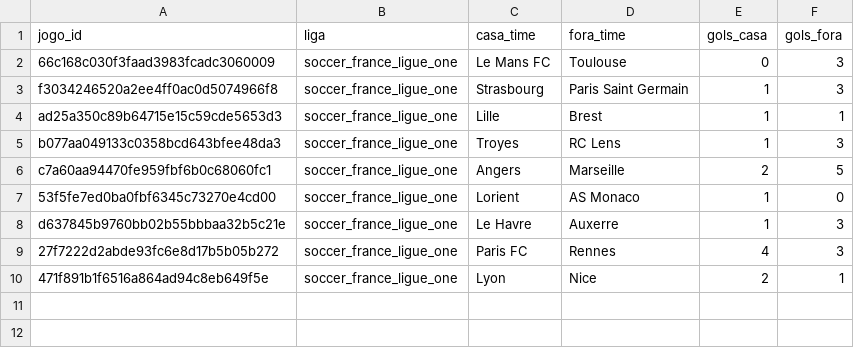
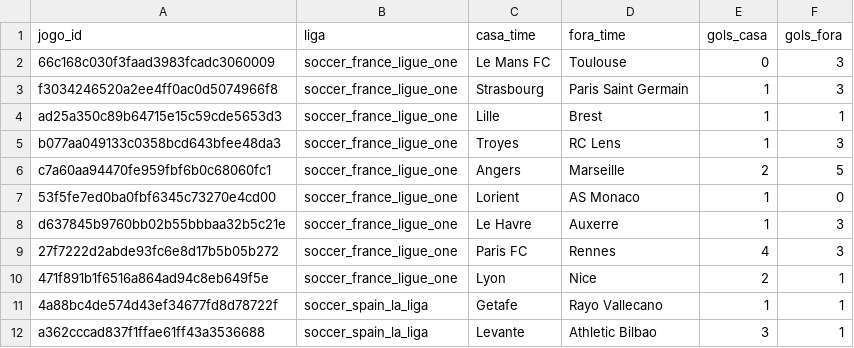
Before and after one commit to neetfx22-jpg/sniper-bot, a CSV file: scanner/dados/resultados.csv, drawn as a sheet.

```diff
--- a/scanner/dados/resultados.csv
+++ b/scanner/dados/resultados.csv
@@ -10 +10,3 @@ d637845b9760bb02b55bbbaa32b5c21e,soccer_france_ligue_one,Le Havre,Auxerre,1,3
 471f891b1f6516a864ad94c8eb649f5e,soccer_france_ligue_one,Lyon,Nice,2,1
+4a88bc4de574d43ef34677fd8d78722f,soccer_spain_la_liga,Getafe,Rayo Vallecano,1,1
+a362cccad837f1ffae61ff43a3536688,soccer_spain_la_liga,Levante,Athletic Bilbao,3,1
```
Also changed, not shown: 1 other file.
